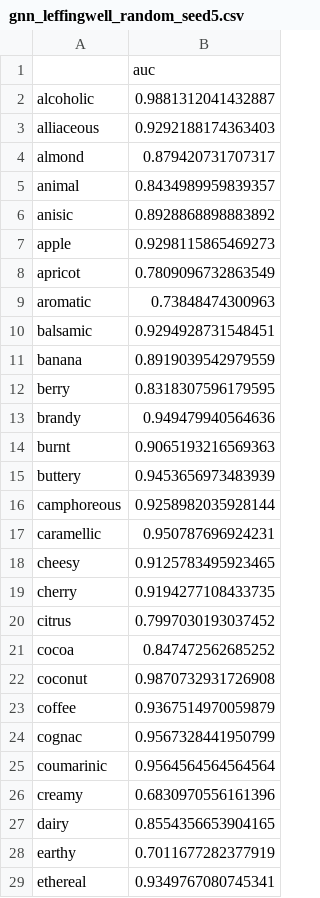
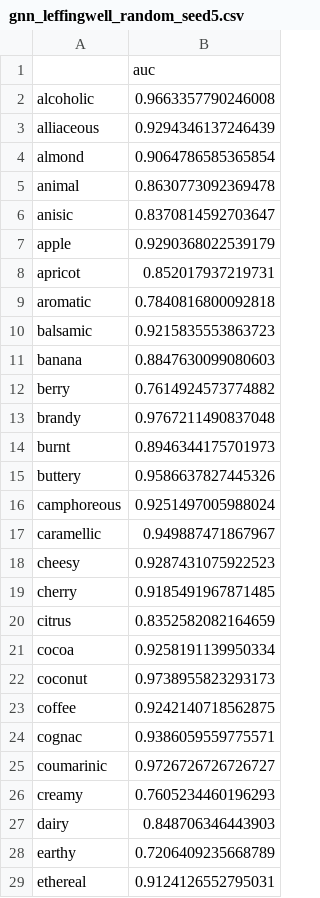
Before and after one commit to phatchill/odor-project, a CSV file: results/gnn_leffingwell_random_seed5.csv, drawn as a sheet; only a part is shown; the diff covers the shown part only.

```diff
--- a/results/gnn_leffingwell_random_seed5.csv
+++ b/results/gnn_leffingwell_random_seed5.csv
@@ -1,29 +1,29 @@
 ,auc
-alcoholic,0.9881312041432887
-alliaceous,0.9292188174363403
-almond,0.879420731707317
-animal,0.8434989959839357
-anisic,0.8928868898883892
-apple,0.9298115865469273
-apricot,0.7809096732863549
-aromatic,0.73848474300963
-balsamic,0.9294928731548451
-banana,0.8919039542979559
-berry,0.8318307596179595
-brandy,0.949479940564636
-burnt,0.9065193216569363
-buttery,0.9453656973483939
-camphoreous,0.9258982035928144
-caramellic,0.950787696924231
-cheesy,0.9125783495923465
-cherry,0.9194277108433735
-citrus,0.7997030193037452
-cocoa,0.847472562685252
-coconut,0.9870732931726908
-coffee,0.9367514970059879
-cognac,0.9567328441950799
-coumarinic,0.9564564564564564
-creamy,0.6830970556161396
-dairy,0.8554356653904165
-earthy,0.7011677282377919
-ethereal,0.9349767080745341
+alcoholic,0.9663357790246008
+alliaceous,0.9294346137246439
+almond,0.9064786585365854
+animal,0.8630773092369478
+anisic,0.8370814592703647
+apple,0.9290368022539179
+apricot,0.852017937219731
+aromatic,0.7840816800092818
+balsamic,0.9215835553863723
+banana,0.8847630099080603
+berry,0.7614924573774882
+brandy,0.9767211490837048
+burnt,0.8946344175701973
+buttery,0.9586637827445326
+camphoreous,0.9251497005988024
+caramellic,0.949887471867967
+cheesy,0.9287431075922523
+cherry,0.9185491967871485
+citrus,0.8352582082164659
+cocoa,0.9258191139950334
+coconut,0.9738955823293173
+coffee,0.9242140718562875
+cognac,0.9386059559775571
+coumarinic,0.9726726726726727
+creamy,0.7605234460196293
+dairy,0.848706346443903
+earthy,0.7206409235668789
+ethereal,0.9124126552795031
```
Also changed, not shown: 56 edited cells elsewhere in this file, results/gnn_leffingwell_random_seed6.csv, results/gnn_leffingwell_random_seed7.csv, 17 other files.
